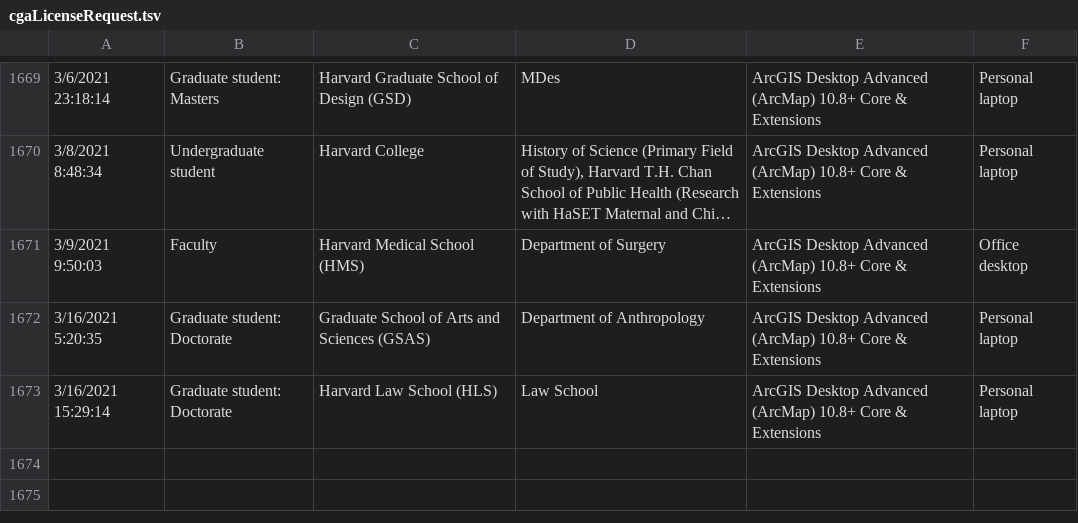
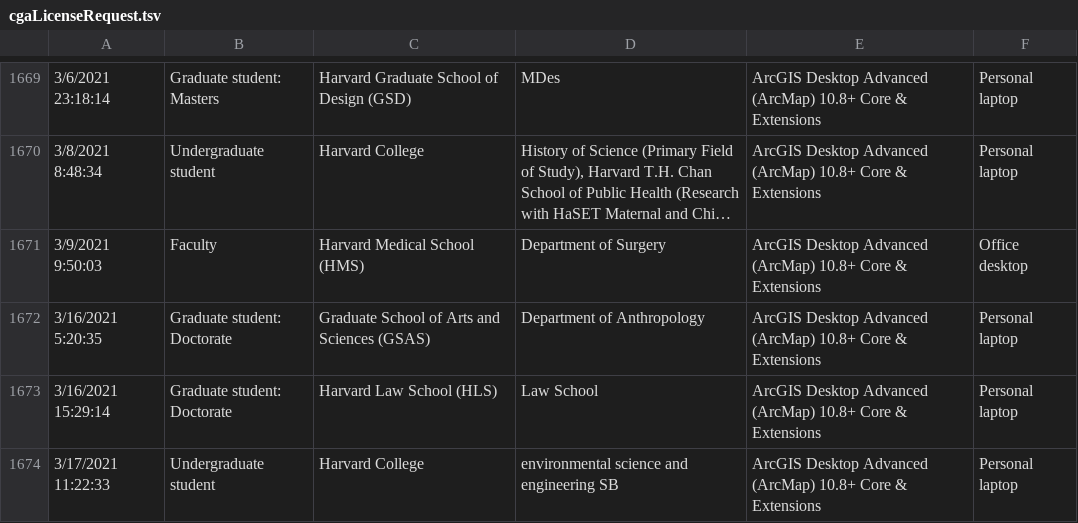
Before and after one commit to IQSS/iqss-metrics-dashboard, a TSV file: assets/data/cgaLicenseRequest.tsv, drawn as a sheet; only a part is shown, gaps mark what is left out; long unchanged cells end in …; the diff names each change by its address in the sheet, - before the commit and + after, or states it on an @@ line.

Commit message:
Automated push of new data by iqss-metrics-backend on Thu Mar 18 00:07:12 UTC 2021

```diff
--- a/assets/data/cgaLicenseRequest.tsv
+++ b/assets/data/cgaLicenseRequest.tsv
+row 1674: 3/17/2021 11:22:33 | Undergraduate student | Harvard College | environmental science and engineering SB | ArcGIS Desktop Advanced (ArcMap) 10.8+ Core & Extensions | Personal laptop
```
Also changed, not shown: assets/data/cgaContact.tsv, assets/data/cgaEventRegistration.tsv, 8 other files.
